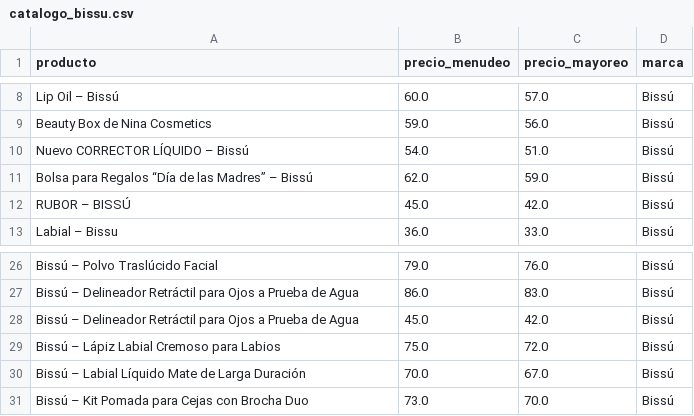
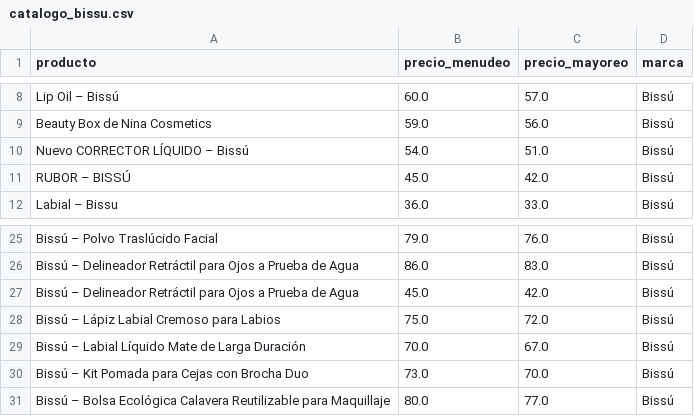
Before and after one commit to anmartinezm2/P6_WEB_SCRAPING, a CSV file: catalogo_bissu.csv, drawn as a sheet; only a part is shown, gaps mark what is left out; removed rows and columns are numbered as before the commit, all else as after; the diff names each change by its address in the sheet, - before the commit and + after, or states it on an @@ line.

```diff
--- a/catalogo_bissu.csv
+++ b/catalogo_bissu.csv
-row 11: Bolsa para Regalos “Día de las Madres” – Bissú | 62.0 | 59.0 | Bissú
+row 31: Bissú – Bolsa Ecológica Calavera Reutilizable para Maquillaje | 80.0 | 77.0 | Bissú
```
